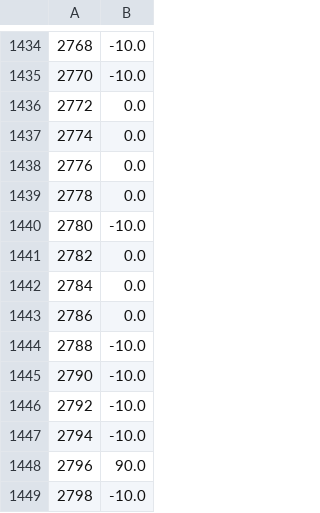
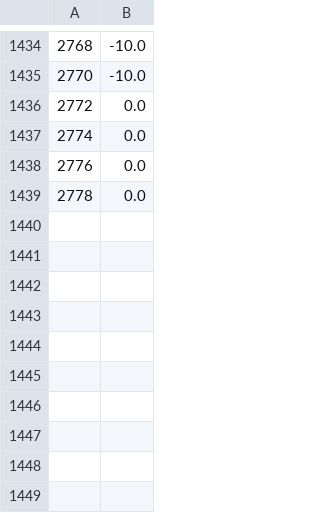
Before and after one commit to ricardoGrando/hydrone_deep_rl, a CSV file: hydrone_aerial_underwater_ddpg/scripts/Models/td3_stage_2_air2D_tanh_3layers/td3_stage_2_air2D_tanh_3layers.csv, drawn as a sheet; only a part is shown, gaps mark what is left out; the diff names each change by its address in the sheet, - before the commit and + after, or states it on an @@ line.

```diff
--- a/hydrone_aerial_underwater_ddpg/scripts/Models/td3_stage_2_air2D_tanh_3layers/td3_stage_2_air2D_tanh_3layers.csv
+++ b/hydrone_aerial_underwater_ddpg/scripts/Models/td3_stage_2_air2D_tanh_3layers/td3_stage_2_air2D_tanh_3layers.csv
-row 1440: 2780 | -10.0
-row 1441: 2782 | 0.0
-row 1442: 2784 | 0.0
-row 1443: 2786 | 0.0
-row 1444: 2788 | -10.0
-row 1445: 2790 | -10.0
-row 1446: 2792 | -10.0
-row 1447: 2794 | -10.0
-row 1448: 2796 | 90.0
-row 1449: 2798 | -10.0
```
Also changed, not shown: hydrone_aerial_underwater_ddpg/scripts/Models/td3_stage_2_air3D_tanh_3layers/td3_stage_2_air3D_tanh_3layers.csv.
